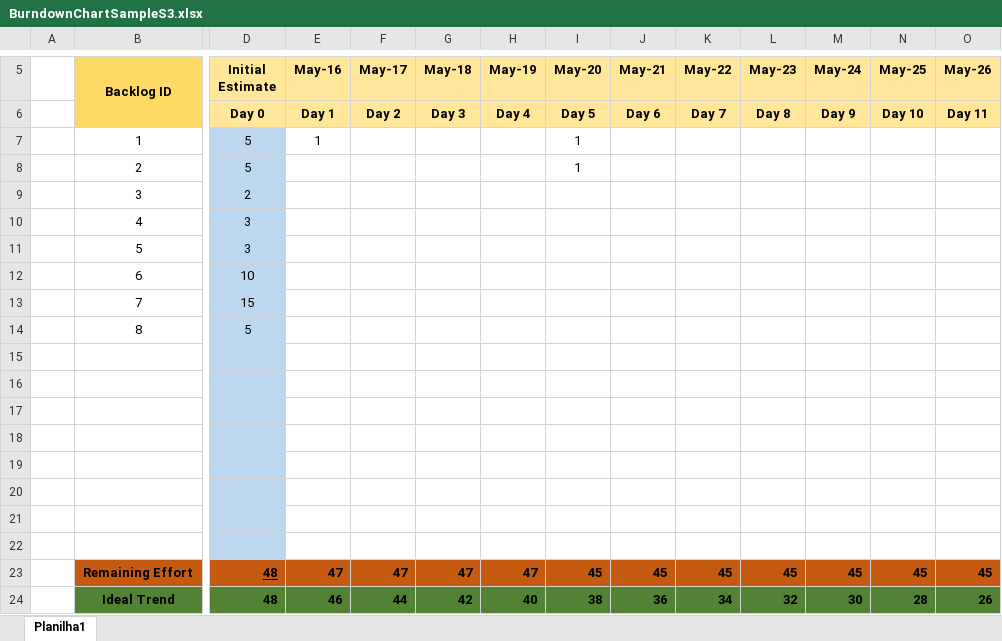
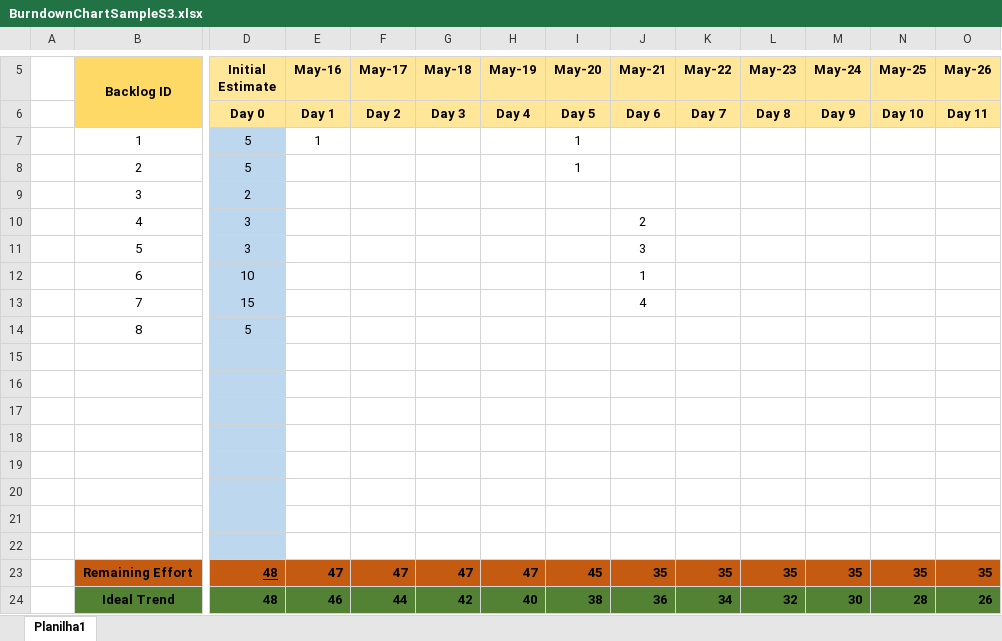
Before and after one commit to DatatechOffice/datatech_api, an Excel workbook: BurndownChartSampleS3.xlsx, sheet Planilha1, drawn as a sheet; only a part is shown, gaps mark what is left out; values as stored, in another font and other column widths than the file's, no borders; charts and pictures not drawn; removed rows and columns are numbered as before the commit, all else as after; rows hold the shown columns only; the diff names each change by its address in the sheet, - before the commit and + after, or states it on an @@ line.

Commit message:
Add files via upload

```diff
--- a/BurndownChartSampleS3.xlsx (sheet Planilha1)
+++ b/BurndownChartSampleS3.xlsx (sheet Planilha1)
-J10 (May-21): (empty)
+J10 (May-21): 2
-J11 (May-21): (empty)
+J11 (May-21): 3
-J12 (May-21): (empty)
+J12 (May-21): 1
-J13 (May-21): (empty)
+J13 (May-21): 4
-row 23:  | Remaining Effort | 48 | 47 | 47 | 47 | 47 | 45 | 45 | 45 | 45 | 45 | 45 | 45
+row 23:  | Remaining Effort | 48 | 47 | 47 | 47 | 47 | 45 | 35 | 35 | 35 | 35 | 35 | 35
```
Also changed, not shown: charts or pictures.
